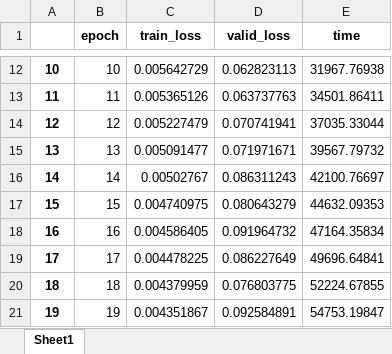
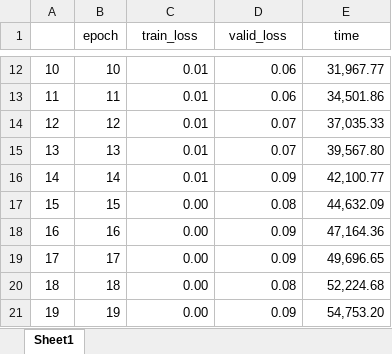
Before and after one commit to Joy-aa/crack_segmentation, an Excel workbook: unet++/savefile/Unet++_crack_2023-05-12.xlsx, sheet Sheet1, drawn as a sheet; only a part is shown, gaps mark what is left out; values as stored, in another font and other column widths than the file's, no borders; the diff covers the shown part only; the diff names each change by its address in the sheet, - before the commit and + after, or states it on an @@ line.

```diff
--- a/unet++/savefile/Unet++_crack_2023-05-12.xlsx (sheet Sheet1)
+++ b/unet++/savefile/Unet++_crack_2023-05-12.xlsx (sheet Sheet1)
-B1:E1 bold: on
+B1:E1 bold: off
-A12:A21 bold: on
+A12:A21 bold: off
-C12 (train_loss): 0.005642729
+C12 (train_loss): 0.01
-D12 (valid_loss): 0.062823113
+D12 (valid_loss): 0.06
-E12 (time): 31967.76938
+E12 (time): 31,967.77
-C13 (train_loss): 0.005365126
+C13 (train_loss): 0.01
-D13 (valid_loss): 0.063737763
+D13 (valid_loss): 0.06
-E13 (time): 34501.86411
+E13 (time): 34,501.86
-C14 (train_loss): 0.005227479
+C14 (train_loss): 0.01
-D14 (valid_loss): 0.070741941
+D14 (valid_loss): 0.07
-E14 (time): 37035.33044
+E14 (time): 37,035.33
-C15 (train_loss): 0.005091477
+C15 (train_loss): 0.01
-D15 (valid_loss): 0.071971671
+D15 (valid_loss): 0.07
-E15 (time): 39567.79732
+E15 (time): 39,567.80
-C16 (train_loss): 0.00502767
+C16 (train_loss): 0.01
-D16 (valid_loss): 0.086311243
+D16 (valid_loss): 0.09
-E16 (time): 42100.76697
+E16 (time): 42,100.77
-C17 (train_loss): 0.004740975
+C17 (train_loss): 0.00
-D17 (valid_loss): 0.080643279
+D17 (valid_loss): 0.08
-E17 (time): 44632.09353
+E17 (time): 44,632.09
-C18 (train_loss): 0.004586405
+C18 (train_loss): 0.00
-D18 (valid_loss): 0.091964732
+D18 (valid_loss): 0.09
-E18 (time): 47164.35834
+E18 (time): 47,164.36
-C19 (train_loss): 0.004478225
+C19 (train_loss): 0.00
-D19 (valid_loss): 0.086227649
+D19 (valid_loss): 0.09
-E19 (time): 49696.64841
+E19 (time): 49,696.65
-C20 (train_loss): 0.004379959
+C20 (train_loss): 0.00
-D20 (valid_loss): 0.076803775
+D20 (valid_loss): 0.08
-E20 (time): 52224.67855
+E20 (time): 52,224.68
-C21 (train_loss): 0.004351867
+C21 (train_loss): 0.00
-D21 (valid_loss): 0.092584891
+D21 (valid_loss): 0.09
-E21 (time): 54753.19847
+E21 (time): 54,753.20
```
Also changed, not shown: 30 edited cells and cell formats elsewhere in this sheet, 10 other files.
